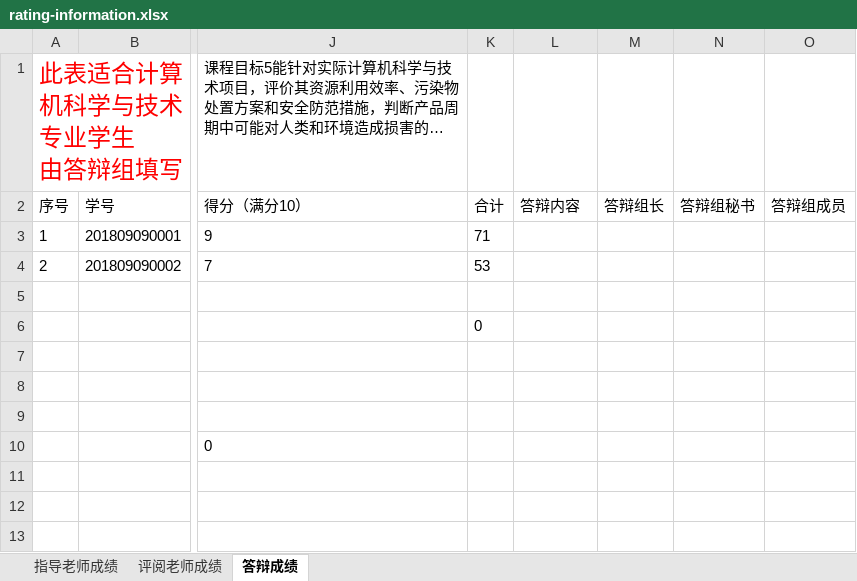
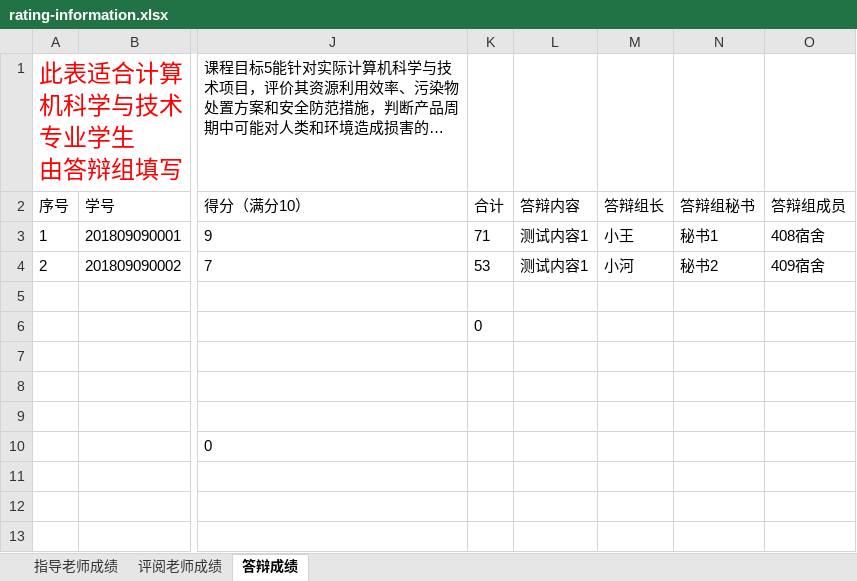
Before and after one commit to b84955189/ThesisSummarizing, an Excel workbook: template/rating-information.xlsx, sheet 答辩成绩, drawn as a sheet; only a part is shown, gaps mark what is left out; long unchanged cells end in …; values as stored, in another font and other column widths than the file's, no borders; the diff names each change by its address in the sheet, - before the commit and + after, or states it on an @@ line.

```diff
--- a/template/rating-information.xlsx (sheet 答辩成绩)
+++ b/template/rating-information.xlsx (sheet 答辩成绩)
-L3:L4: (empty)
+L3:L4: 测试内容1
-M3: (empty)
+M3: 小王
-N3: (empty)
+N3: 秘书1
-O3: (empty)
+O3: 408宿舍
-M4: (empty)
+M4: 小河
-N4: (empty)
+N4: 秘书2
-O4: (empty)
+O4: 409宿舍
```
Also changed, not shown: 2 other files.
